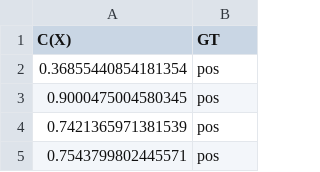
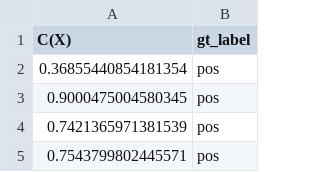
Before and after one commit to avalanchesiqi/pyquantifier, a CSV file: icwsm_tutorial/data/example_data1.csv, drawn as a sheet; only a part is shown.

```diff
--- a/icwsm_tutorial/data/example_data1.csv
+++ b/icwsm_tutorial/data/example_data1.csv
@@ -1,2 +1,2 @@
-C(X),GT
+C(X),gt_label
 0.36855440854181354,pos
```
Also changed, not shown: 1 other file.
